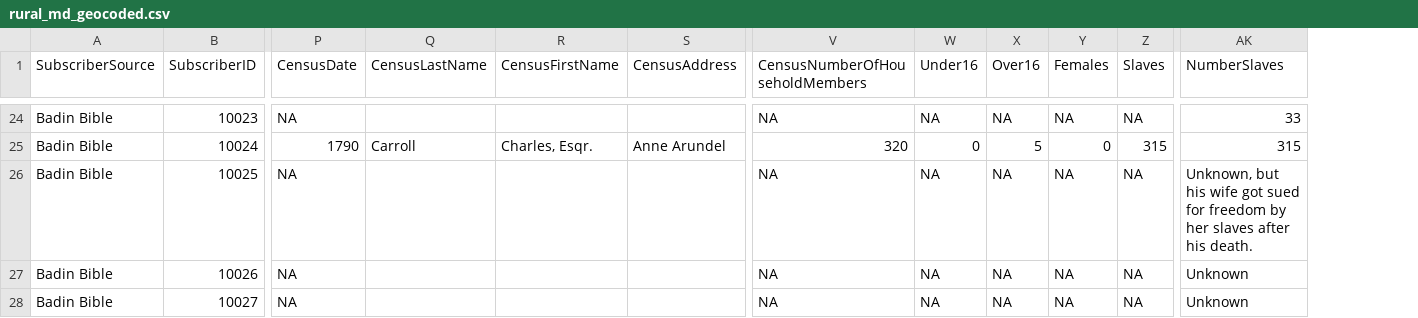
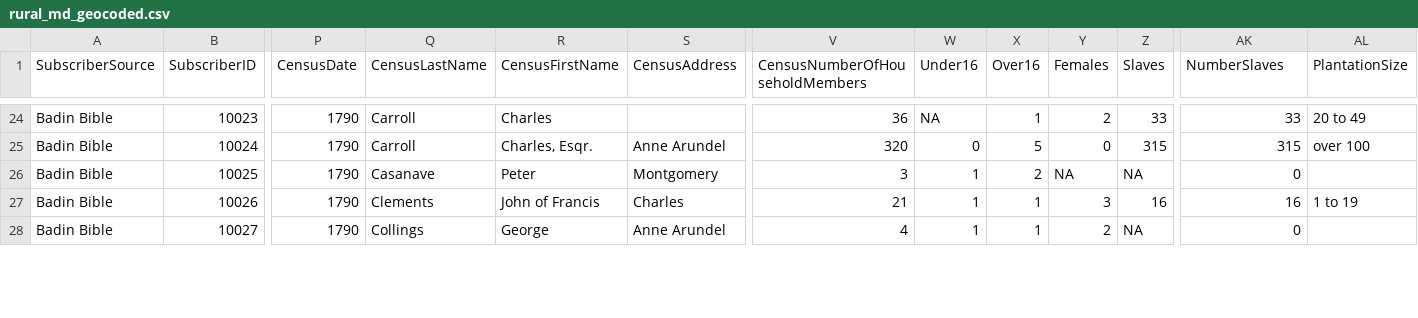
Before and after one commit to skrivulskaya/badin-bible-rural-md, a CSV file: BadinApp/rural_md_geocoded.csv, drawn as a sheet; only a part is shown, gaps mark what is left out; the diff covers the shown part only; the diff names each change by its address in the sheet, - before the commit and + after, or states it on an @@ line.

Commit message:
added new census information, removed 1 subscriber from Baltimore

```diff
--- a/BadinApp/rural_md_geocoded.csv
+++ b/BadinApp/rural_md_geocoded.csv
+column AL (PlantationSize), rows 24-27: 20 to 49 | over 100 |  | 1 to 19
-P24 (CensusDate): NA
+P24 (CensusDate): 1790
-Q24 (CensusLastName): (empty)
+Q24 (CensusLastName): Carroll
-R24 (CensusFirstName): (empty)
+R24 (CensusFirstName): Charles
-V24 (CensusNumberOfHouseholdMembers): NA
+V24 (CensusNumberOfHouseholdMembers): 36
-X24 (Over16): NA
+X24 (Over16): 1
-Y24 (Females): NA
+Y24 (Females): 2
-Z24 (Slaves): NA
+Z24 (Slaves): 33
-P26:P28 (CensusDate): NA
+P26:P28 (CensusDate): 1790
-Q26 (CensusLastName): (empty)
+Q26 (CensusLastName): Casanave
-R26 (CensusFirstName): (empty)
+R26 (CensusFirstName): Peter
-S26 (CensusAddress): (empty)
+S26 (CensusAddress): Montgomery
-V26 (CensusNumberOfHouseholdMembers): NA
+V26 (CensusNumberOfHouseholdMembers): 3
-W26:W28 (Under16): NA
+W26:W28 (Under16): 1
-X26 (Over16): NA
+X26 (Over16): 2
-AK26 (NumberSlaves): Unknown, but his wife got sued for freedom by her slaves after his death.
+AK26 (NumberSlaves): 0
-Q27 (CensusLastName): (empty)
+Q27 (CensusLastName): Clements
-R27 (CensusFirstName): (empty)
+R27 (CensusFirstName): John of Francis
-S27 (CensusAddress): (empty)
+S27 (CensusAddress): Charles
-V27 (CensusNumberOfHouseholdMembers): NA
+V27 (CensusNumberOfHouseholdMembers): 21
-X27:X28 (Over16): NA
+X27:X28 (Over16): 1
-Y27 (Females): NA
+Y27 (Females): 3
-Z27 (Slaves): NA
+Z27 (Slaves): 16
-AK27 (NumberSlaves): Unknown
+AK27 (NumberSlaves): 16
-Q28 (CensusLastName): (empty)
+Q28 (CensusLastName): Collings
-R28 (CensusFirstName): (empty)
+R28 (CensusFirstName): George
-S28 (CensusAddress): (empty)
+S28 (CensusAddress): Anne Arundel
-V28 (CensusNumberOfHouseholdMembers): NA
+V28 (CensusNumberOfHouseholdMembers): 4
-Y28 (Females): NA
+Y28 (Females): 2
-AK28 (NumberSlaves): Unknown
+AK28 (NumberSlaves): 0
```
Also changed, not shown: 1 removed row and 117 edited cells elsewhere in this file.
